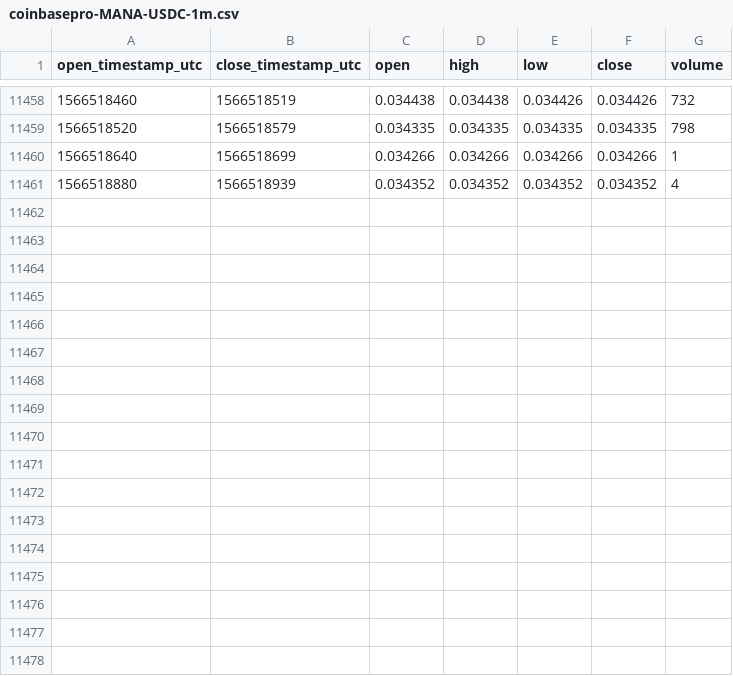
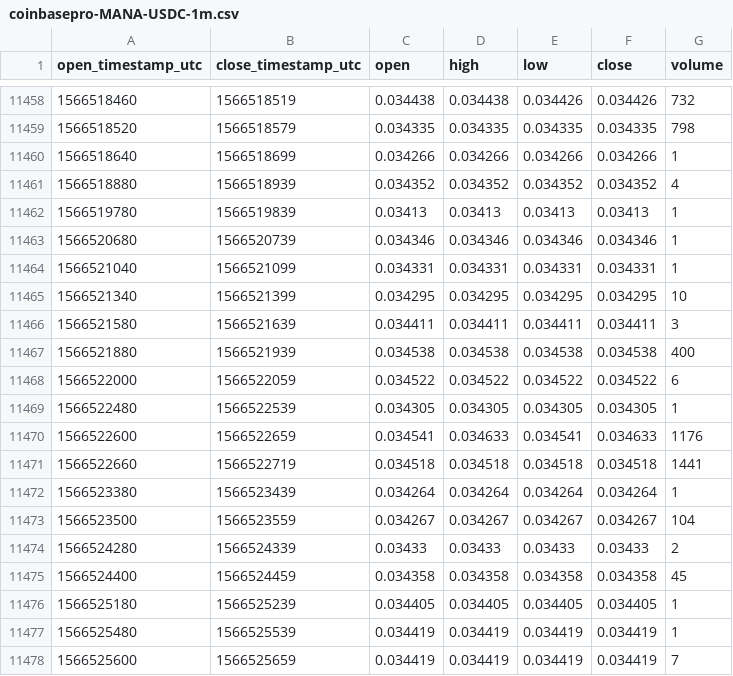
Before and after one commit to cryptobigbro/coinbasepro-MANA-USDC, a CSV file: coinbasepro-MANA-USDC-1m.csv, drawn as a sheet; only a part is shown, gaps mark what is left out; the diff names each change by its address in the sheet, - before the commit and + after, or states it on an @@ line.

Commit message:
Update OHLCV data.

```diff
--- a/coinbasepro-MANA-USDC-1m.csv
+++ b/coinbasepro-MANA-USDC-1m.csv
+row 11462: 1566519780 | 1566519839 | 0.03413 | 0.03413 | 0.03413 | 0.03413 | 1
+row 11463: 1566520680 | 1566520739 | 0.034346 | 0.034346 | 0.034346 | 0.034346 | 1
+row 11464: 1566521040 | 1566521099 | 0.034331 | 0.034331 | 0.034331 | 0.034331 | 1
+row 11465: 1566521340 | 1566521399 | 0.034295 | 0.034295 | 0.034295 | 0.034295 | 10
+row 11466: 1566521580 | 1566521639 | 0.034411 | 0.034411 | 0.034411 | 0.034411 | 3
+row 11467: 1566521880 | 1566521939 | 0.034538 | 0.034538 | 0.034538 | 0.034538 | 400
+row 11468: 1566522000 | 1566522059 | 0.034522 | 0.034522 | 0.034522 | 0.034522 | 6
+row 11469: 1566522480 | 1566522539 | 0.034305 | 0.034305 | 0.034305 | 0.034305 | 1
+row 11470: 1566522600 | 1566522659 | 0.034541 | 0.034633 | 0.034541 | 0.034633 | 1176
+row 11471: 1566522660 | 1566522719 | 0.034518 | 0.034518 | 0.034518 | 0.034518 | 1441
+row 11472: 1566523380 | 1566523439 | 0.034264 | 0.034264 | 0.034264 | 0.034264 | 1
+row 11473: 1566523500 | 1566523559 | 0.034267 | 0.034267 | 0.034267 | 0.034267 | 104
+row 11474: 1566524280 | 1566524339 | 0.03433 | 0.03433 | 0.03433 | 0.03433 | 2
+row 11475: 1566524400 | 1566524459 | 0.034358 | 0.034358 | 0.034358 | 0.034358 | 45
+row 11476: 1566525180 | 1566525239 | 0.034405 | 0.034405 | 0.034405 | 0.034405 | 1
+row 11477: 1566525480 | 1566525539 | 0.034419 | 0.034419 | 0.034419 | 0.034419 | 1
+row 11478: 1566525600 | 1566525659 | 0.034419 | 0.034419 | 0.034419 | 0.034419 | 7
```
Also changed, not shown: coinbasepro-MANA-USDC-1h.csv.
